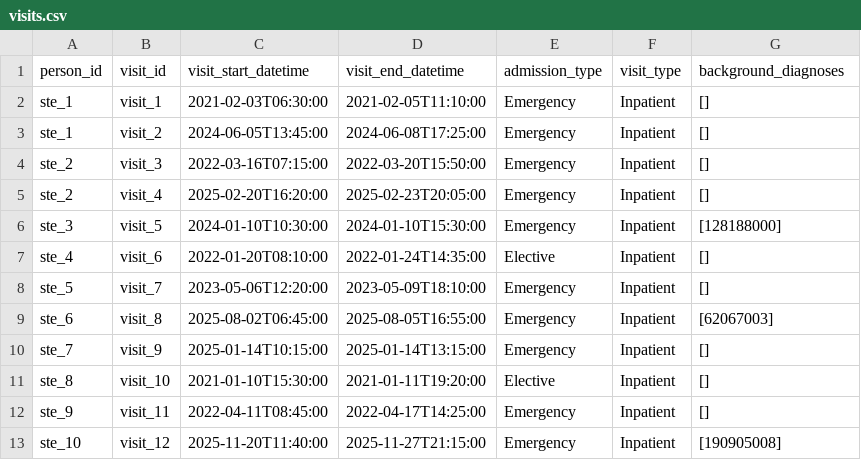
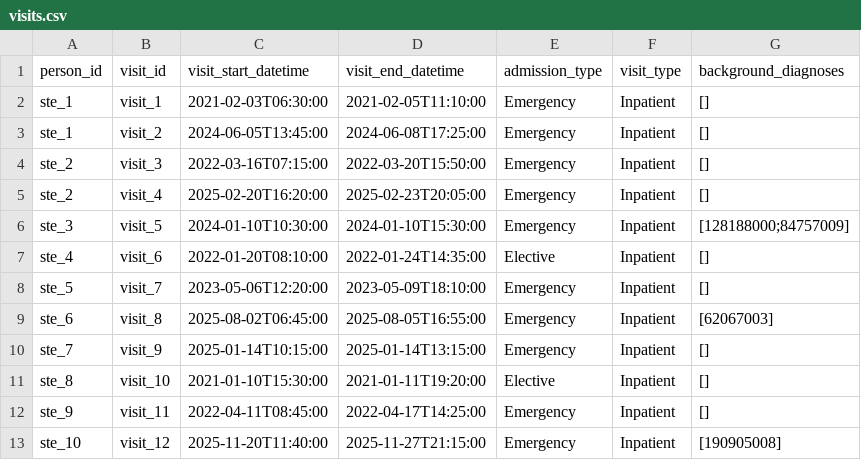
Before and after one commit to ucl-paediatrics/beacon-data-structure, a CSV file: raw_data/visits.csv, drawn as a sheet.

```diff
--- a/raw_data/visits.csv
+++ b/raw_data/visits.csv
@@ -5,3 +5,3 @@ ste_2,visit_3,2022-03-16T07:15:00,2022-03-20T15:50:00,Emergency,Inpatient,[]
 ste_2,visit_4,2025-02-20T16:20:00,2025-02-23T20:05:00,Emergency,Inpatient,[]
-ste_3,visit_5,2024-01-10T10:30:00,2024-01-10T15:30:00,Emergency,Inpatient,[128188000]
+ste_3,visit_5,2024-01-10T10:30:00,2024-01-10T15:30:00,Emergency,Inpatient,[128188000;84757009]
 ste_4,visit_6,2022-01-20T08:10:00,2022-01-24T14:35:00,Elective,Inpatient,[]
```
Also changed, not shown: 2 other files.
